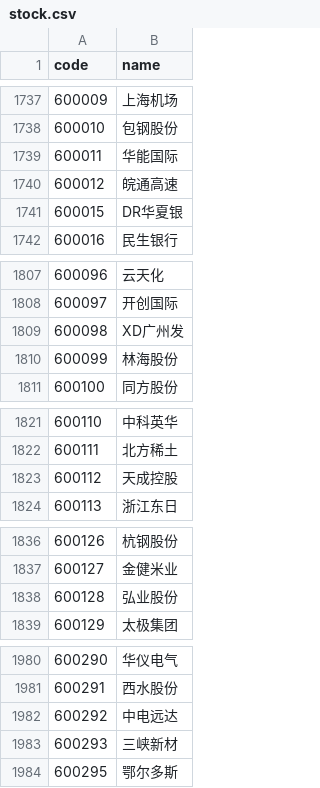
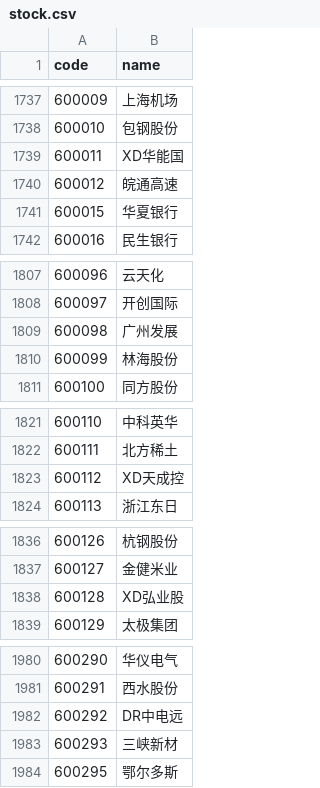
Before and after one commit to HuaizhengZhang/Stock_Tool, a CSV file: Data/stock.csv, drawn as a sheet; only a part is shown, gaps mark what is left out; the diff covers the shown part only.

Commit message:
update stock data

```diff
--- a/Data/stock.csv
+++ b/Data/stock.csv
@@ -1738,5 +1738,5 @@ code,name
 600010,包钢股份
-600011,华能国际
+600011,XD华能国
 600012,皖通高速
-600015,DR华夏银
+600015,华夏银行
 600016,民生银行
@@ -1808,3 +1808,3 @@ code,name
 600097,开创国际
-600098,XD广州发
+600098,广州发展
 600099,林海股份
@@ -1822,3 +1822,3 @@ code,name
 600111,北方稀土
-600112,天成控股
+600112,XD天成控
 600113,浙江东日
@@ -1837,3 +1837,3 @@ code,name
 600127,金健米业
-600128,弘业股份
+600128,XD弘业股
 600129,太极集团
@@ -1981,3 +1981,3 @@ code,name
 600291,西水股份
-600292,中电远达
+600292,DR中电远
 600293,三峡新材
```
Also changed, not shown: 11 edited cells elsewhere in this file.
